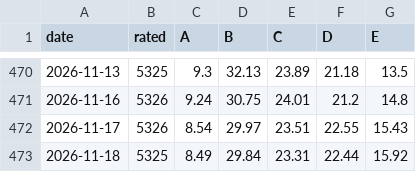
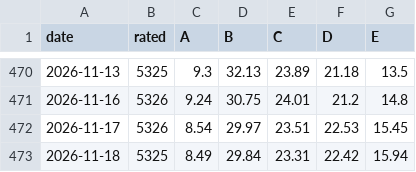
Before and after one commit to groverburger/open8585, a CSV file: archive/ad_breadth.csv, drawn as a sheet; only a part is shown, gaps mark what is left out.

```diff
--- a/archive/ad_breadth.csv
+++ b/archive/ad_breadth.csv
@@ -471,3 +471,3 @@ date,rated,A,B,C,D,E
 2026-11-16,5326,9.24,30.75,24.01,21.2,14.8
-2026-11-17,5326,8.54,29.97,23.51,22.55,15.43
-2026-11-18,5325,8.49,29.84,23.31,22.44,15.92
+2026-11-17,5326,8.54,29.97,23.51,22.53,15.45
+2026-11-18,5325,8.49,29.84,23.31,22.42,15.94
```
Also changed, not shown: 1 other file.
